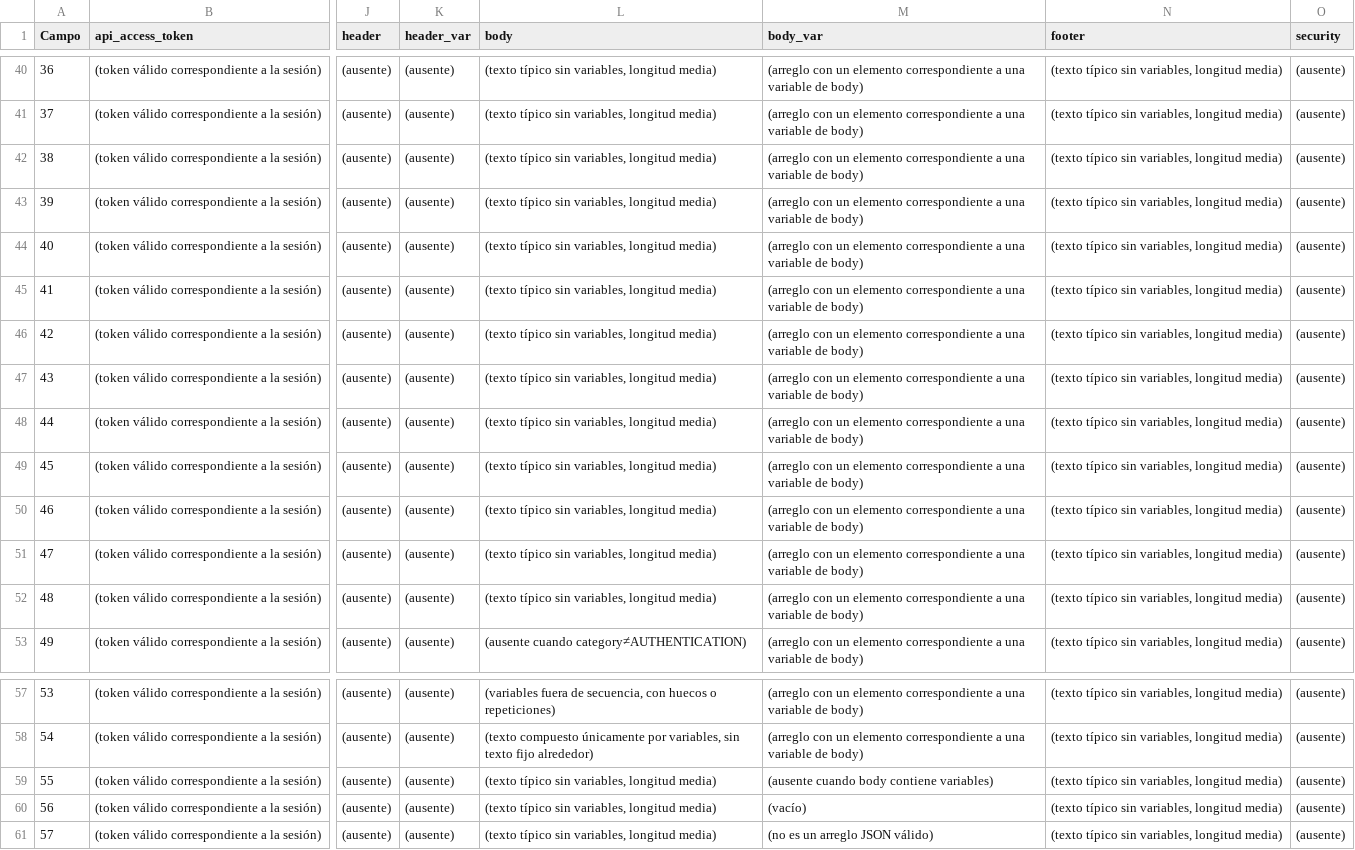
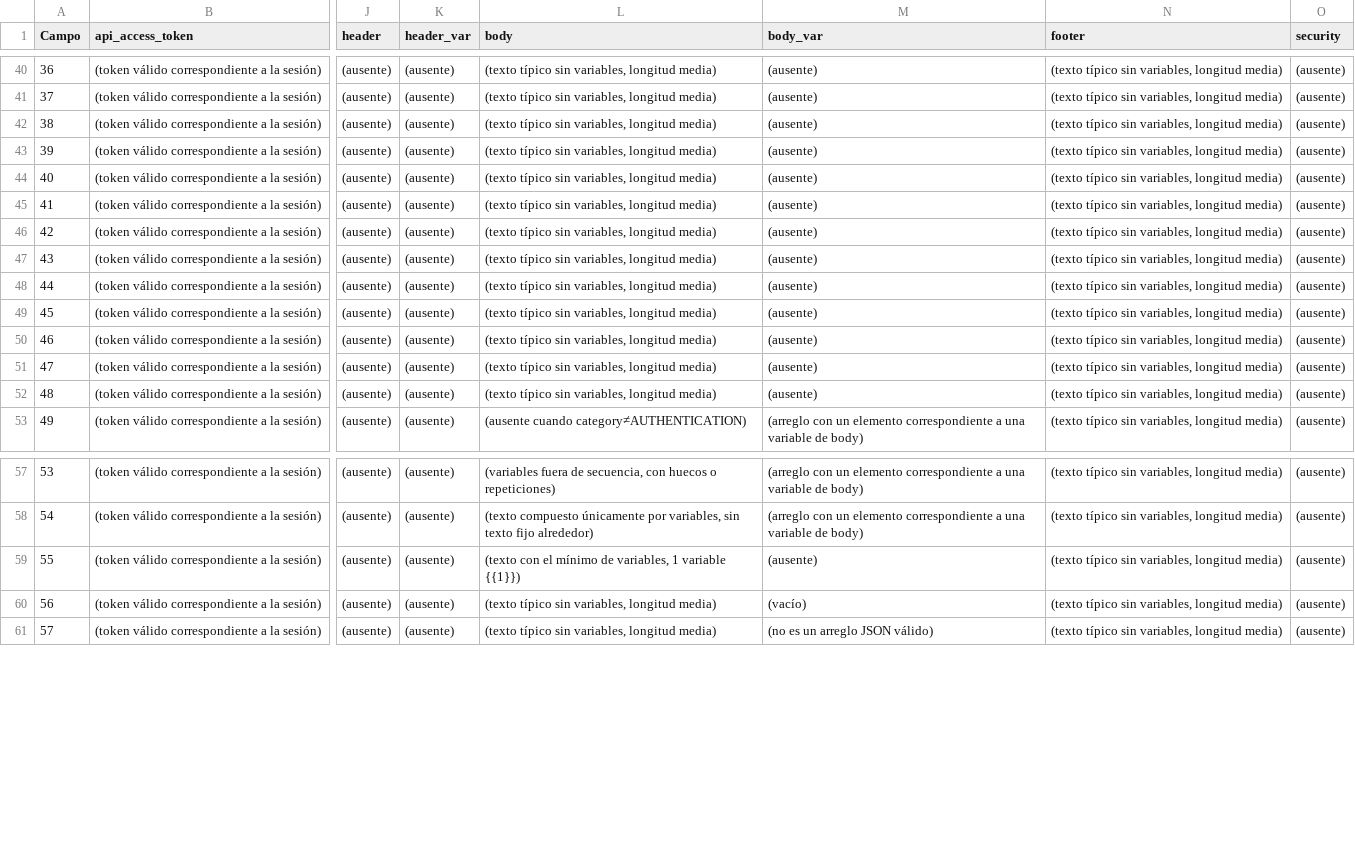
Before and after one commit to jorge-callpicker/test_api_automation_pytest, a CSV file: inputs/Create/create-matriz-c1-sin-header.csv, drawn as a sheet; only a part is shown, gaps mark what is left out; the diff covers the shown part only; the diff names each change by its address in the sheet, - before the commit and + after, or states it on an @@ line.

```diff
--- a/inputs/Create/create-matriz-c1-sin-header.csv
+++ b/inputs/Create/create-matriz-c1-sin-header.csv
-M40:M52 (body_var): (arreglo con un elemento correspondiente a una variable de body)
+M40:M52 (body_var): (ausente)
-L59 (body): (texto típico sin variables, longitud media)
+L59 (body): (texto con el mínimo de variables, 1 variable {{1}})
-M59 (body_var): (ausente cuando body contiene variables)
+M59 (body_var): (ausente)
```
Also changed, not shown: 40 edited cells elsewhere in this file, 20 other files.
